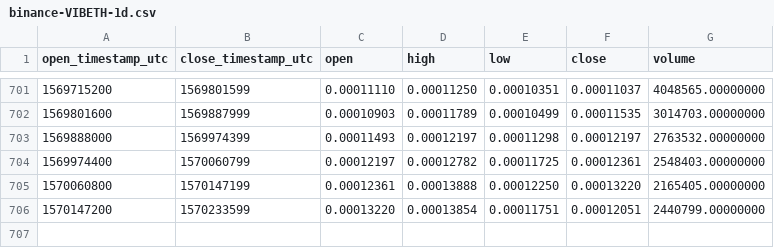
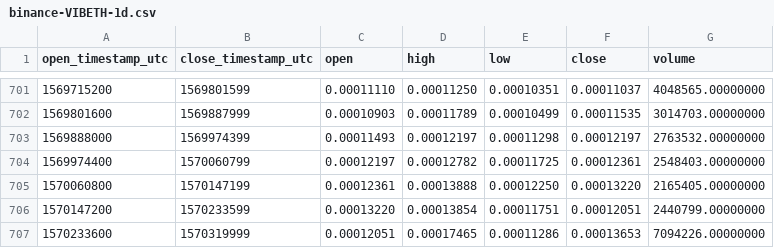
Before and after one commit to cryptobigbro/binance-VIBETH, a CSV file: binance-VIBETH-1d.csv, drawn as a sheet; only a part is shown, gaps mark what is left out; the diff names each change by its address in the sheet, - before the commit and + after, or states it on an @@ line.

Commit message:
Update OHLCV data.

```diff
--- a/binance-VIBETH-1d.csv
+++ b/binance-VIBETH-1d.csv
+row 707: 1570233600 | 1570319999 | 0.00012051 | 0.00017465 | 0.00011286 | 0.00013653 | 7094226.00000000
```
Also changed, not shown: 1 other file.
